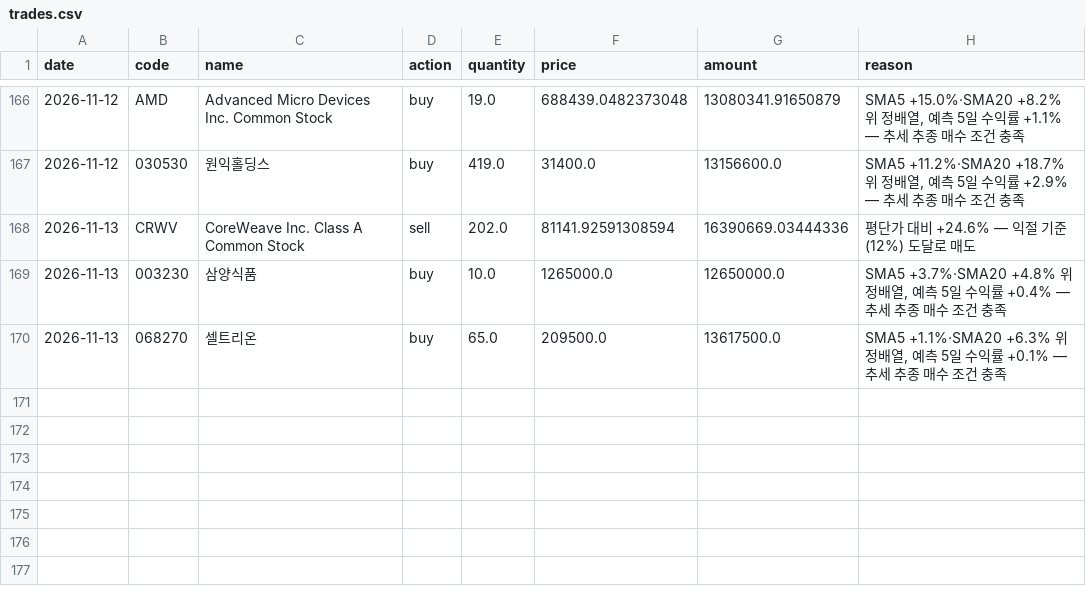
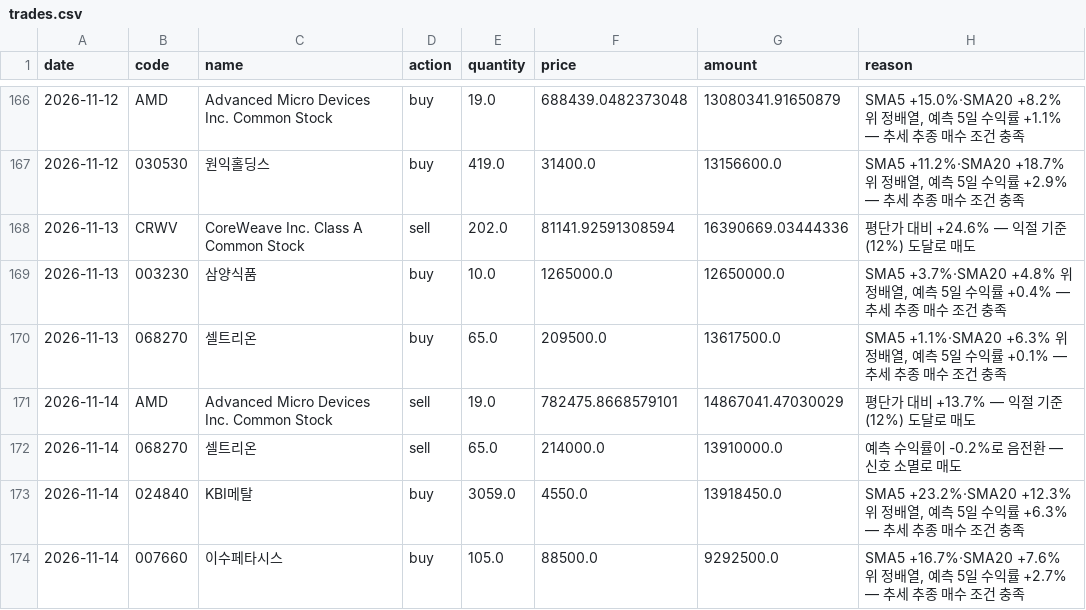
Before and after one commit to ferrousCM/stock, a CSV file: data/portfolio/momentum/trades.csv, drawn as a sheet; only a part is shown, gaps mark what is left out.

```diff
--- a/data/portfolio/momentum/trades.csv
+++ b/data/portfolio/momentum/trades.csv
@@ -170 +170,5 @@ date,code,name,action,quantity,price,amount,reason
 2026-11-13,068270,셀트리온,buy,65.0,209500.0,13617500.0,"SMA5 +1.1%·SMA20 +6.3% 위 정배열, 예측 5일 수익률 +0.1% — 추세 추종 매수 조건 충족"
+2026-11-14,AMD,Advanced Micro Devices Inc. Common Stock,sell,19.0,782475.8668579101,14867041.47030029,평단가 대비 +13.7% — 익절 기준(12%) 도달로 매도
+2026-11-14,068270,셀트리온,sell,65.0,214000.0,13910000.0,예측 수익률이 -0.2%로 음전환 — 신호 소멸로 매도
+2026-11-14,024840,KBI메탈,buy,3059.0,4550.0,13918450.0,"SMA5 +23.2%·SMA20 +12.3% 위 정배열, 예측 5일 수익률 +6.3% — 추세 추종 매수 조건 충족"
+2026-11-14,007660,이수페타시스,buy,105.0,88500.0,9292500.0,"SMA5 +16.7%·SMA20 +7.6% 위 정배열, 예측 5일 수익률 +2.7% — 추세 추종 매수 조건 충족"
```
Also changed, not shown: data/portfolio/aggressive/equity_history.csv, data/portfolio/aggressive/trades.csv, 19 other files.
